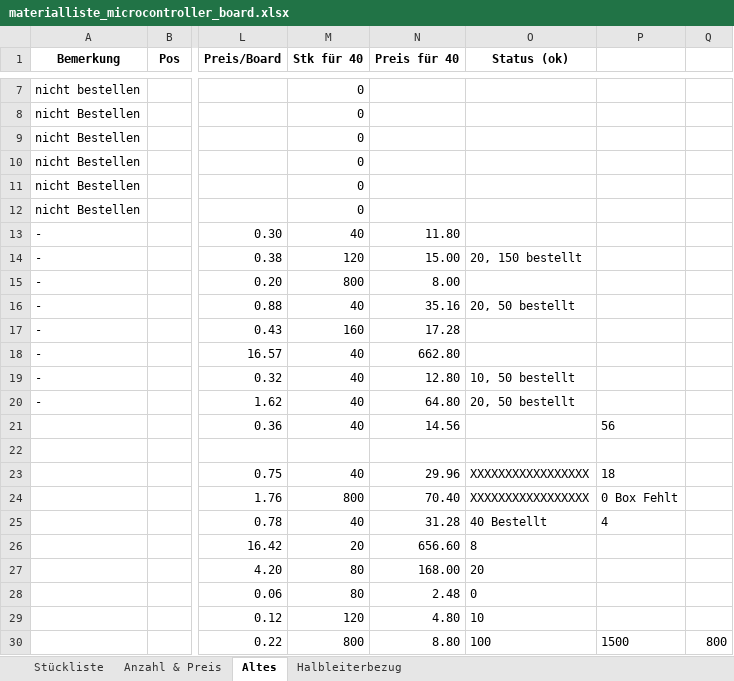
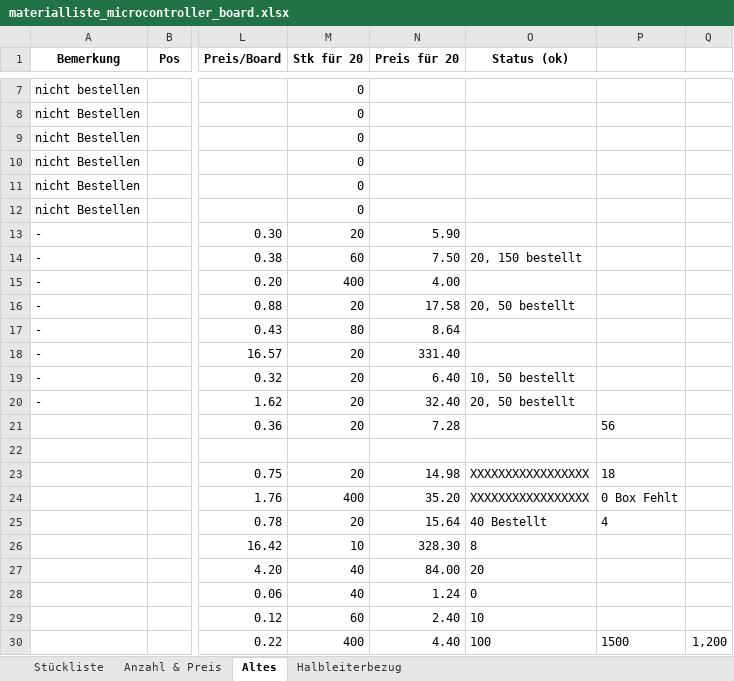
Before and after one commit to msw-winterthur/uC_Board, an Excel workbook: BOM/materialliste_microcontroller_board.xlsx, sheet Altes, drawn as a sheet; only a part is shown, gaps mark what is left out; values as stored, in another font and other column widths than the file's, no borders; conditional formats not drawn; the diff names each change by its address in the sheet, - before the commit and + after, or states it on an @@ line.

```diff
--- a/BOM/materialliste_microcontroller_board.xlsx (sheet Altes)
+++ b/BOM/materialliste_microcontroller_board.xlsx (sheet Altes)
-M1: Stk für 40
+M1: Stk für 20
-N1: Preis für 40
+N1: Preis für 20
-M13 (Stk für 20): 40
+M13 (Stk für 20): 20
-N13 (Preis für 20): 11.80
+N13 (Preis für 20): 5.90
-M14 (Stk für 20): 120
+M14 (Stk für 20): 60
-N14 (Preis für 20): 15.00
+N14 (Preis für 20): 7.50
-M15 (Stk für 20): 800
+M15 (Stk für 20): 400
-N15 (Preis für 20): 8.00
+N15 (Preis für 20): 4.00
-M16 (Stk für 20): 40
+M16 (Stk für 20): 20
-N16 (Preis für 20): 35.16
+N16 (Preis für 20): 17.58
-M17 (Stk für 20): 160
+M17 (Stk für 20): 80
-N17 (Preis für 20): 17.28
+N17 (Preis für 20): 8.64
-M18:M21 (Stk für 20): 40
+M18:M21 (Stk für 20): 20
-N18 (Preis für 20): 662.80
+N18 (Preis für 20): 331.40
-N19 (Preis für 20): 12.80
+N19 (Preis für 20): 6.40
-N20 (Preis für 20): 64.80
+N20 (Preis für 20): 32.40
-N21 (Preis für 20): 14.56
+N21 (Preis für 20): 7.28
-M23 (Stk für 20): 40
+M23 (Stk für 20): 20
-N23 (Preis für 20): 29.96
+N23 (Preis für 20): 14.98
-M24 (Stk für 20): 800
+M24 (Stk für 20): 400
-N24 (Preis für 20): 70.40
+N24 (Preis für 20): 35.20
-M25 (Stk für 20): 40
+M25 (Stk für 20): 20
-N25 (Preis für 20): 31.28
+N25 (Preis für 20): 15.64
-M26 (Stk für 20): 20
+M26 (Stk für 20): 10
-N26 (Preis für 20): 656.60
+N26 (Preis für 20): 328.30
-M27:M28 (Stk für 20): 80
+M27:M28 (Stk für 20): 40
-N27 (Preis für 20): 168.00
+N27 (Preis für 20): 84.00
-N28 (Preis für 20): 2.48
+N28 (Preis für 20): 1.24
-M29 (Stk für 20): 120
+M29 (Stk für 20): 60
-N29 (Preis für 20): 4.80
+N29 (Preis für 20): 2.40
-M30 (Stk für 20): 800
+M30 (Stk für 20): 400
-N30 (Preis für 20): 8.80
+N30 (Preis für 20): 4.40
-Q30: 800
+Q30: 1,200
```
Also changed, not shown: sheet Stückliste, sheet Anzahl & Preis, 2 other files.
